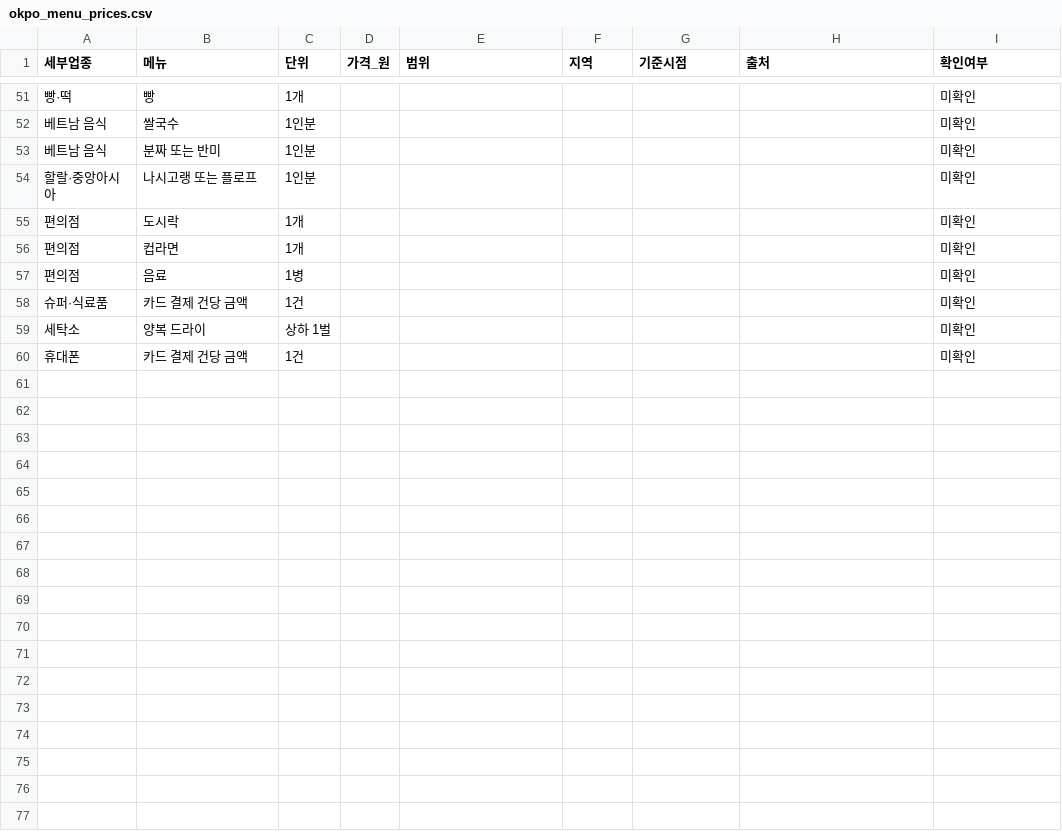
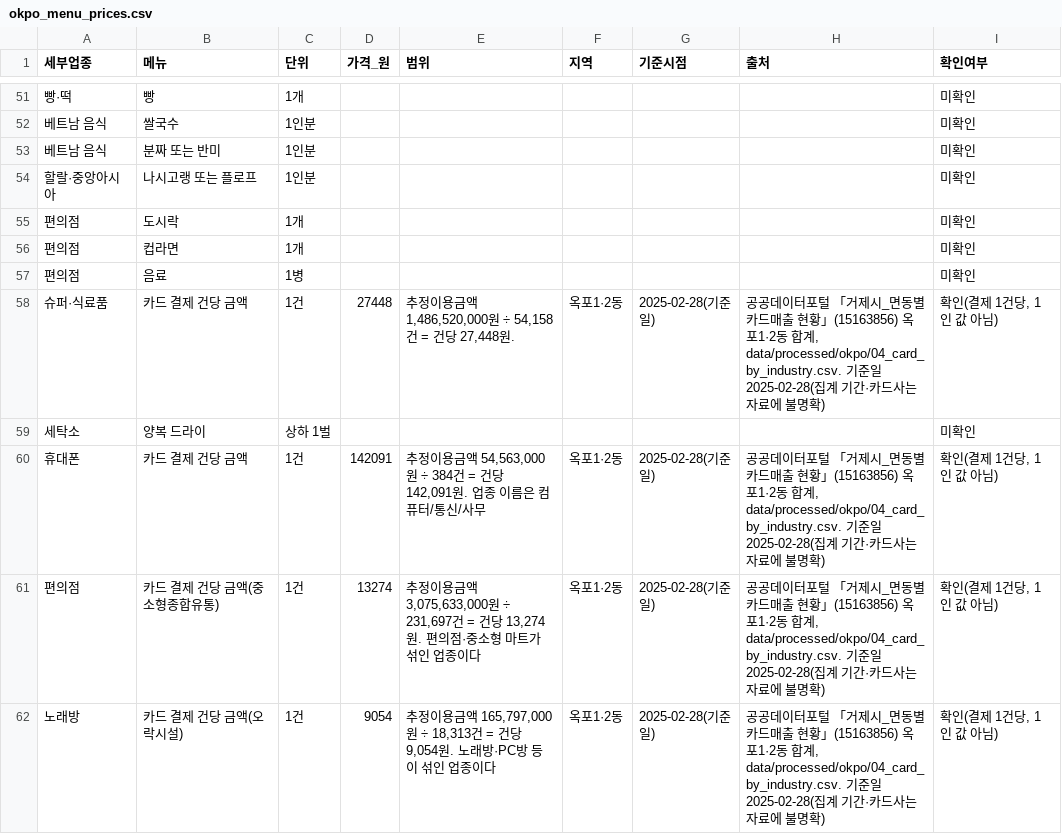
Before and after one commit to shg0110/busan_hackathon, a CSV file: data/processed/okpo_menu_prices.csv, drawn as a sheet; only a part is shown, gaps mark what is left out; the diff covers the shown part only.

```diff
--- a/data/processed/okpo_menu_prices.csv
+++ b/data/processed/okpo_menu_prices.csv
@@ -57,4 +57,6 @@
 편의점,음료,1병,,,,,,미확인
-슈퍼·식료품,카드 결제 건당 금액,1건,,,,,,미확인
+슈퍼·식료품,카드 결제 건당 금액,1건,27448,"추정이용금액 1,486,520,000원 ÷ 54,158건 = 건당 27,448원. ",옥포1·2동,2025-02-28(기준일),"공공데이터포털 「거제시_면동별 카드매출 현황」(15163856) 옥포1·2동 합계, data/processed/okpo/04_card_by_industry.csv. 기준일 2025-02-28(집계 기간·카드사는 자료에 불명확)","확인(결제 1건당, 1인 값 아님)"
 세탁소,양복 드라이,상하 1벌,,,,,,미확인
-휴대폰,카드 결제 건당 금액,1건,,,,,,미확인
+휴대폰,카드 결제 건당 금액,1건,142091,"추정이용금액 54,563,000원 ÷ 384건 = 건당 142,091원. 업종 이름은 컴퓨터/통신/사무",옥포1·2동,2025-02-28(기준일),"공공데이터포털 「거제시_면동별 카드매출 현황」(15163856) 옥포1·2동 합계, data/processed/okpo/04_card_by_industry.csv. 기준일 2025-02-28(집계 기간·카드사는 자료에 불명확)","확인(결제 1건당, 1인 값 아님)"
+편의점,카드 결제 건당 금액(중소형종합유통),1건,13274,"추정이용금액 3,075,633,000원 ÷ 231,697건 = 건당 13,274원. 편의점·중소형 마트가 섞인 업종이다",옥포1·2동,2025-02-28(기준일),"공공데이터포털 「거제시_면동별 카드매출 현황」(15163856) 옥포1·2동 합계, data/processed/okpo/04_card_by_industry.csv. 기준일 2025-02-28(집계 기간·카드사는 자료에 불명확)","확인(결제 1건당, 1인 값 아님)"
+노래방,카드 결제 건당 금액(오락시설),1건,9054,"추정이용금액 165,797,000원 ÷ 18,313건 = 건당 9,054원. 노래방·PC방 등이 섞인 업종이다",옥포1·2동,2025-02-28(기준일),"공공데이터포털 「거제시_면동별 카드매출 현황」(15163856) 옥포1·2동 합계, data/processed/okpo/04_card_by_industry.csv. 기준일 2025-02-28(집계 기간·카드사는 자료에 불명확)","확인(결제 1건당, 1인 값 아님)"
```
Also changed, not shown: 5 added rows and 6 edited cells elsewhere in this file, 1 other file.
